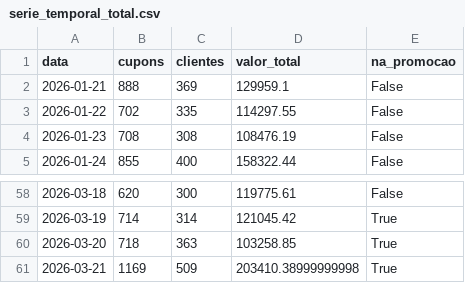
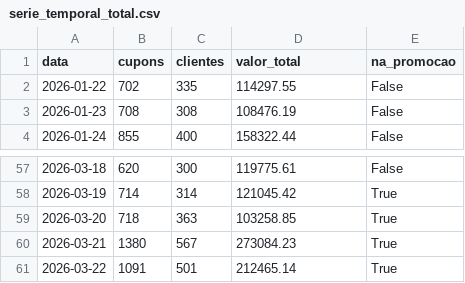
Before and after one commit to carlosgravi/promocoes-report, a CSV file: dados/serie_temporal_total.csv, drawn as a sheet; only a part is shown, gaps mark what is left out.

```diff
--- a/dados/serie_temporal_total.csv
+++ b/dados/serie_temporal_total.csv
@@ -1,3 +1,2 @@
 data,cupons,clientes,valor_total,na_promocao
-2026-01-21,888,369,129959.1,False
 2026-01-22,702,335,114297.55,False
@@ -60,2 +59,3 @@
 2026-03-20,718,363,103258.85,True
-2026-03-21,1169,509,203410.38999999998,True
+2026-03-21,1380,567,273084.23,True
+2026-03-22,1091,501,212465.14,True
```
Also changed, not shown: dados/kpis_promocao.csv, dados/resgates_por_dia.csv, 3 other files.
